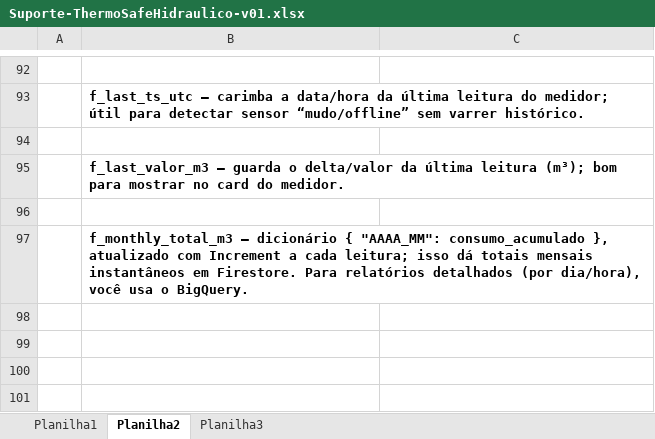
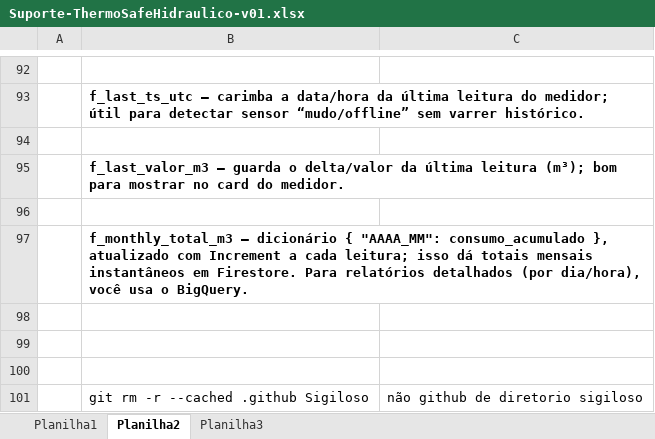
Before and after one commit to PauloHor2030/007-Hidraulico, an Excel workbook: Suporte-ThermoSafeHidraulico-v01.xlsx, sheet Planilha2, drawn as a sheet; only a part is shown, gaps mark what is left out; values as stored, in another font and other column widths than the file's, no borders; charts and pictures not drawn; the diff names each change by its address in the sheet, - before the commit and + after, or states it on an @@ line.

Commit message:
ajustado sem os arquivos credenciais

```diff
--- a/Suporte-ThermoSafeHidraulico-v01.xlsx (sheet Planilha2)
+++ b/Suporte-ThermoSafeHidraulico-v01.xlsx (sheet Planilha2)
+row 98: (empty)
+row 99: (empty)
+row 100: (empty)
+row 101:  | git rm -r --cached .github Sigiloso | não github de diretorio sigiloso
```
